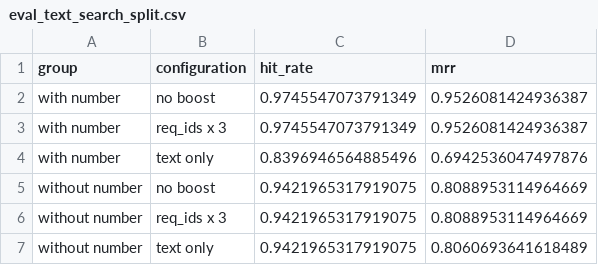
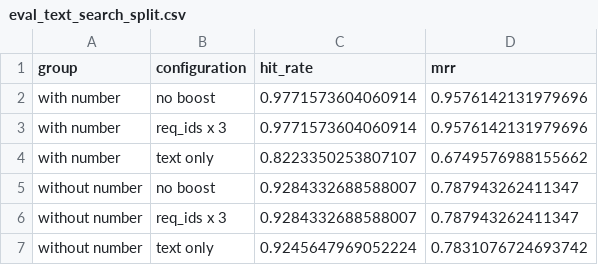
Before and after one commit to marat-biriushev/llm-zoomcamp-project, a CSV file: data/eval_text_search_split.csv, drawn as a sheet.

```diff
--- a/data/eval_text_search_split.csv
+++ b/data/eval_text_search_split.csv
@@ -1,7 +1,7 @@
 group,configuration,hit_rate,mrr
-with number,no boost,0.9745547073791349,0.9526081424936387
-with number,req_ids x 3,0.9745547073791349,0.9526081424936387
-with number,text only,0.8396946564885496,0.6942536047497876
-without number,no boost,0.9421965317919075,0.8088953114964669
-without number,req_ids x 3,0.9421965317919075,0.8088953114964669
-without number,text only,0.9421965317919075,0.8060693641618489
+with number,no boost,0.9771573604060914,0.9576142131979696
+with number,req_ids x 3,0.9771573604060914,0.9576142131979696
+with number,text only,0.8223350253807107,0.6749576988155662
+without number,no boost,0.9284332688588007,0.787943262411347
+without number,req_ids x 3,0.9284332688588007,0.787943262411347
+without number,text only,0.9245647969052224,0.7831076724693742
```
Also changed, not shown: data/eval_text_search.csv, data/ground_truth.csv, 6 other files.
